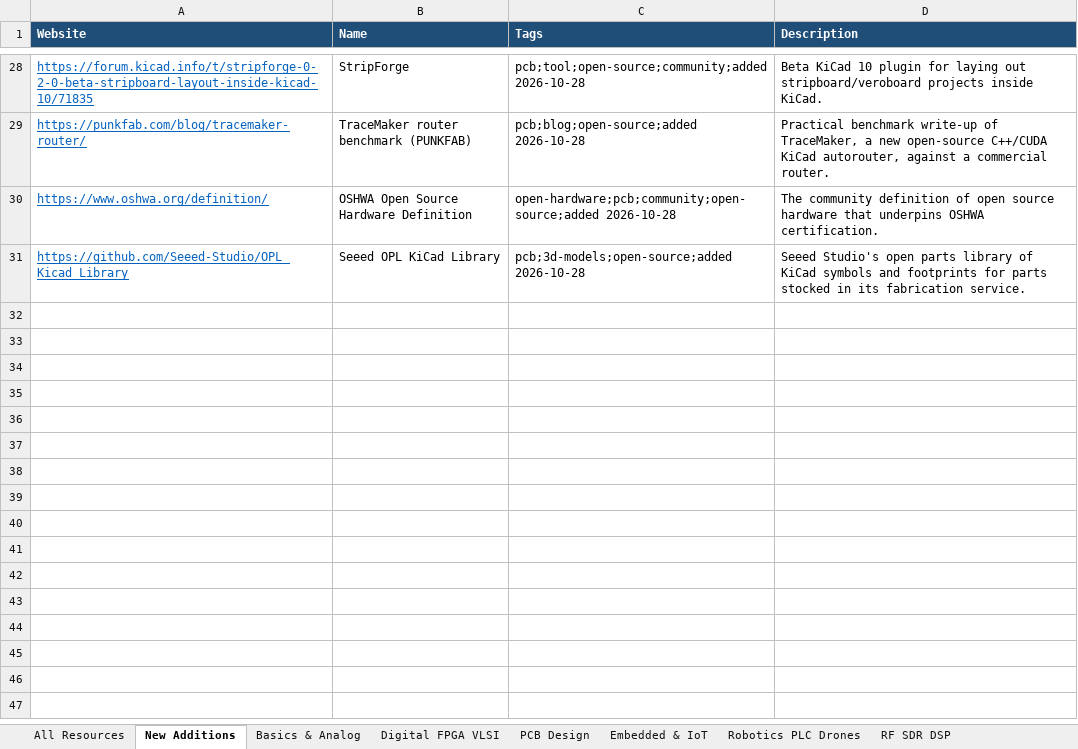
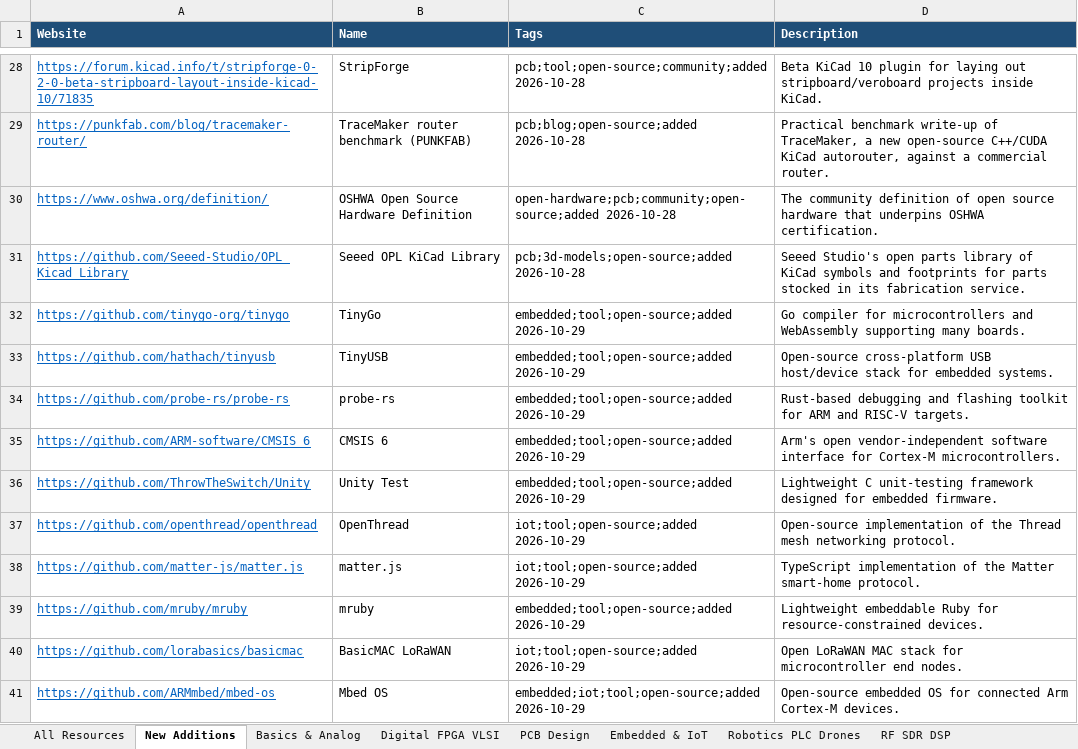
Before and after one commit to manepalliteja37/awesome-free-electronics, an Excel workbook: data/Electronics_Resources.xlsx, sheet New Additions, drawn as a sheet; only a part is shown, gaps mark what is left out; values as stored, in another font and other column widths than the file's, no borders; the diff names each change by its address in the sheet, - before the commit and + after, or states it on an @@ line.

```diff
--- a/data/Electronics_Resources.xlsx (sheet New Additions)
+++ b/data/Electronics_Resources.xlsx (sheet New Additions)
+row 32: https://github.com/tinygo-org/tinygo | TinyGo | embedded;tool;open-source;added 2026-10-29 | Go compiler for microcontrollers and WebAssembly supporting many boards.
+row 33: https://github.com/hathach/tinyusb | TinyUSB | embedded;tool;open-source;added 2026-10-29 | Open-source cross-platform USB host/device stack for embedded systems.
+row 34: https://github.com/probe-rs/probe-rs | probe-rs | embedded;tool;open-source;added 2026-10-29 | Rust-based debugging and flashing toolkit for ARM and RISC-V targets.
+row 35: https://github.com/ARM-software/CMSIS_6 | CMSIS 6 | embedded;tool;open-source;added 2026-10-29 | Arm's open vendor-independent software interface for Cortex-M microcontrollers.
+row 36: https://github.com/ThrowTheSwitch/Unity | Unity Test | embedded;tool;open-source;added 2026-10-29 | Lightweight C unit-testing framework designed for embedded firmware.
+row 37: https://github.com/openthread/openthread | OpenThread | iot;tool;open-source;added 2026-10-29 | Open-source implementation of the Thread mesh networking protocol.
+row 38: https://github.com/matter-js/matter.js | matter.js | iot;tool;open-source;added 2026-10-29 | TypeScript implementation of the Matter smart-home protocol.
+row 39: https://github.com/mruby/mruby | mruby | embedded;tool;open-source;added 2026-10-29 | Lightweight embeddable Ruby for resource-constrained devices.
+row 40: https://github.com/lorabasics/basicmac | BasicMAC LoRaWAN | iot;tool;open-source;added 2026-10-29 | Open LoRaWAN MAC stack for microcontroller end nodes.
+row 41: https://github.com/ARMmbed/mbed-os | Mbed OS | embedded;iot;tool;open-source;added 2026-10-29 | Open-source embedded OS for connected Arm Cortex-M devices.
```
Also changed, not shown: sheet All Resources, 5 other files.
